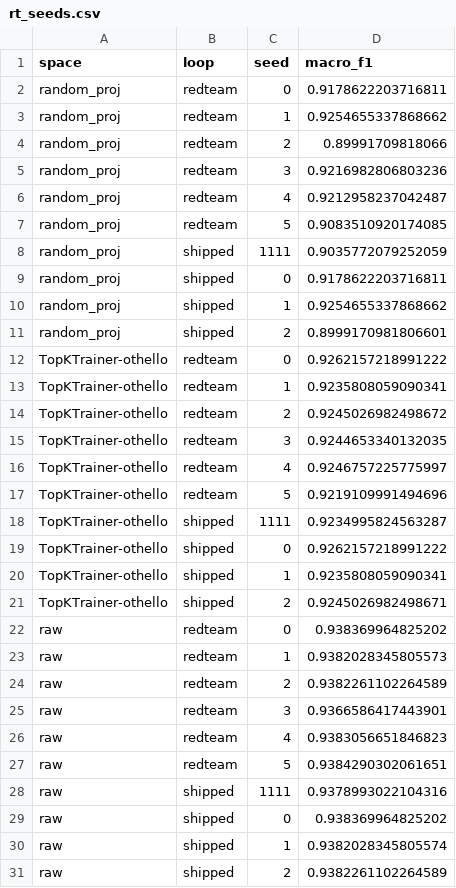
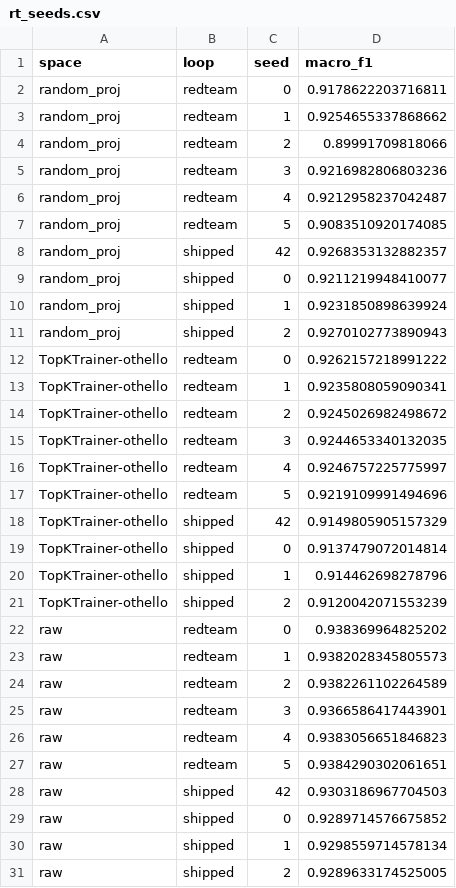
Before and after one commit to dcowdcao/states-to-dynamics, a CSV file: analysis/legality_probe/redteam/results/rt_seeds.csv, drawn as a sheet.

```diff
--- a/analysis/legality_probe/redteam/results/rt_seeds.csv
+++ b/analysis/legality_probe/redteam/results/rt_seeds.csv
@@ -7,6 +7,6 @@ random_proj,redteam,4,0.9212958237042487
 random_proj,redteam,5,0.9083510920174085
-random_proj,shipped,1111,0.9035772079252059
-random_proj,shipped,0,0.9178622203716811
-random_proj,shipped,1,0.9254655337868662
-random_proj,shipped,2,0.8999170981806601
+random_proj,shipped,42,0.9268353132882357
+random_proj,shipped,0,0.9211219948410077
+random_proj,shipped,1,0.9231850898639924
+random_proj,shipped,2,0.9270102773890943
 TopKTrainer-othello,redteam,0,0.9262157218991222
@@ -17,6 +17,6 @@ TopKTrainer-othello,redteam,4,0.9246757225775997
 TopKTrainer-othello,redteam,5,0.9219109991494696
-TopKTrainer-othello,shipped,1111,0.9234995824563287
-TopKTrainer-othello,shipped,0,0.9262157218991222
-TopKTrainer-othello,shipped,1,0.9235808059090341
-TopKTrainer-othello,shipped,2,0.9245026982498671
+TopKTrainer-othello,shipped,42,0.9149805905157329
+TopKTrainer-othello,shipped,0,0.9137479072014814
+TopKTrainer-othello,shipped,1,0.914462698278796
+TopKTrainer-othello,shipped,2,0.9120042071553239
 raw,redteam,0,0.938369964825202
@@ -27,5 +27,5 @@ raw,redteam,4,0.9383056651846823
 raw,redteam,5,0.9384290302061651
-raw,shipped,1111,0.9378993022104316
-raw,shipped,0,0.938369964825202
-raw,shipped,1,0.9382028345805574
-raw,shipped,2,0.9382261102264589
+raw,shipped,42,0.9303186967704503
+raw,shipped,0,0.9289714576675852
+raw,shipped,1,0.9298559714578134
+raw,shipped,2,0.9289633174525005
```
Also changed, not shown: analysis/legality_probe/results/probe_fit.csv, 3 other files.
